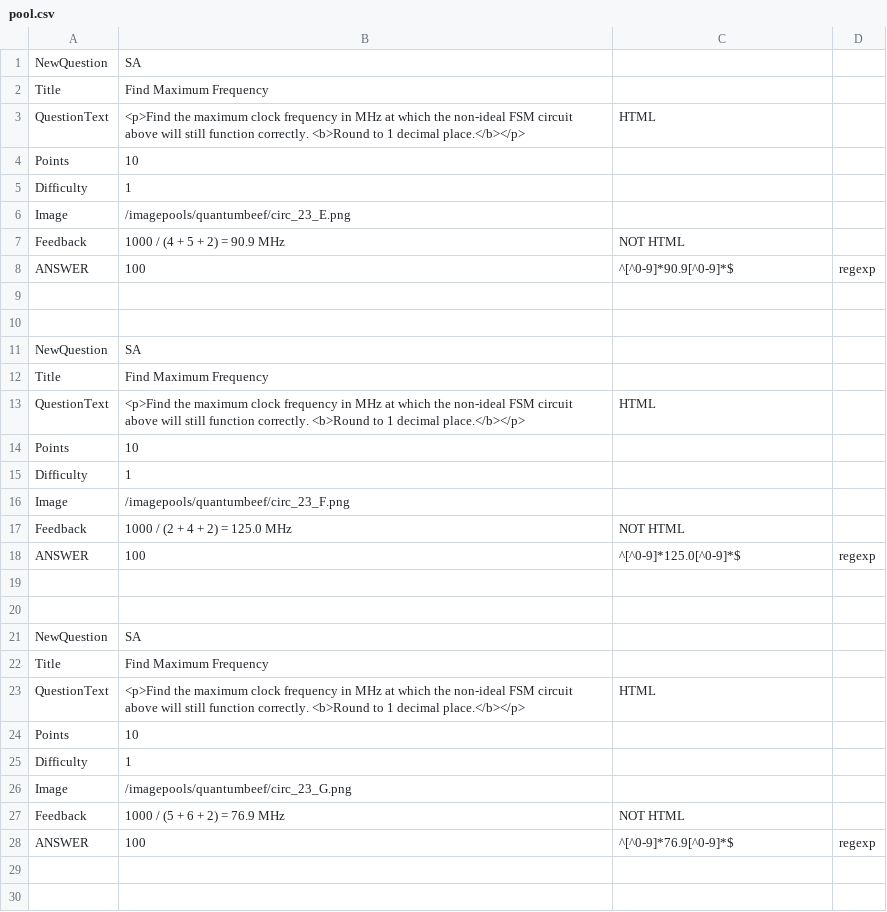
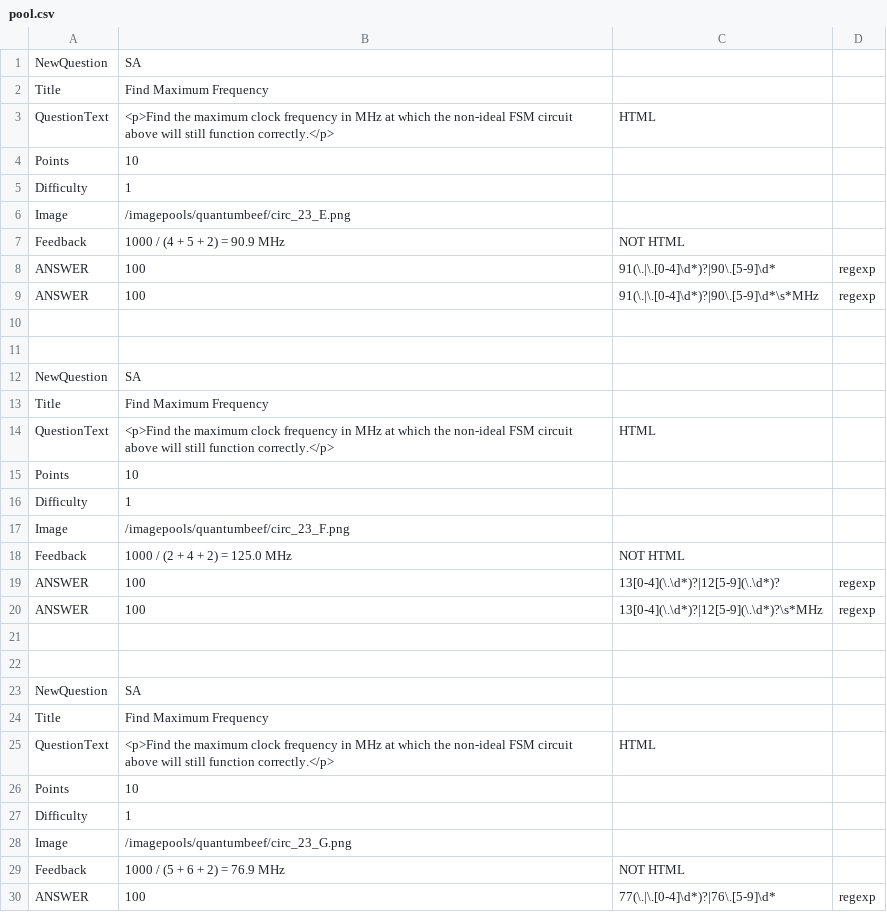
Before and after one commit to aditocco2/EECE590X, a CSV file: 23_Non_Ideal_Timing_in_Synchronous_Circuits/5_find_maximum_frequency/pool.csv, drawn as a sheet; only a part is shown; the shorter side is filled out with more unchanged rows; the diff covers the shown part only.

```diff
--- a/23_Non_Ideal_Timing_in_Synchronous_Circuits/5_find_maximum_frequency/pool.csv
+++ b/23_Non_Ideal_Timing_in_Synchronous_Circuits/5_find_maximum_frequency/pool.csv
@@ -2,3 +2,3 @@ NewQuestion,SA
 Title,Find Maximum Frequency
-QuestionText,<p>Find the maximum clock frequency in MHz at which the non-ideal FSM circuit above will still function correctly. <b>Round to 1 decimal place.</b></p>,HTML
+QuestionText,<p>Find the maximum clock frequency in MHz at which the non-ideal FSM circuit above will still function correctly.</p>,HTML
 Points,10
@@ -7,3 +7,4 @@ Image,/imagepools/quantumbeef/circ_23_E.png
 Feedback,1000 / (4 + 5 + 2) = 90.9 MHz,NOT HTML
-ANSWER,100,^[^0-9]*90.9[^0-9]*$,regexp
+ANSWER,100,91(\.|\.[0-4]\d*)?|90\.[5-9]\d*,regexp
+ANSWER,100,91(\.|\.[0-4]\d*)?|90\.[5-9]\d*\s*MHz,regexp
 
@@ -12,3 +13,3 @@ NewQuestion,SA
 Title,Find Maximum Frequency
-QuestionText,<p>Find the maximum clock frequency in MHz at which the non-ideal FSM circuit above will still function correctly. <b>Round to 1 decimal place.</b></p>,HTML
+QuestionText,<p>Find the maximum clock frequency in MHz at which the non-ideal FSM circuit above will still function correctly.</p>,HTML
 Points,10
@@ -17,3 +18,4 @@ Image,/imagepools/quantumbeef/circ_23_F.png
 Feedback,1000 / (2 + 4 + 2) = 125.0 MHz,NOT HTML
-ANSWER,100,^[^0-9]*125.0[^0-9]*$,regexp
+ANSWER,100,13[0-4](\.\d*)?|12[5-9](\.\d*)?,regexp
+ANSWER,100,13[0-4](\.\d*)?|12[5-9](\.\d*)?\s*MHz,regexp
 
@@ -22,3 +24,3 @@ NewQuestion,SA
 Title,Find Maximum Frequency
-QuestionText,<p>Find the maximum clock frequency in MHz at which the non-ideal FSM circuit above will still function correctly. <b>Round to 1 decimal place.</b></p>,HTML
+QuestionText,<p>Find the maximum clock frequency in MHz at which the non-ideal FSM circuit above will still function correctly.</p>,HTML
 Points,10
@@ -27,2 +29,2 @@ Image,/imagepools/quantumbeef/circ_23_G.png
 Feedback,1000 / (5 + 6 + 2) = 76.9 MHz,NOT HTML
-ANSWER,100,^[^0-9]*76.9[^0-9]*$,regexp
+ANSWER,100,77(\.|\.[0-4]\d*)?|76\.[5-9]\d*,regexp
```
Also changed, not shown: 2 added rows and 2 edited cells elsewhere in this file, 7 other files.
